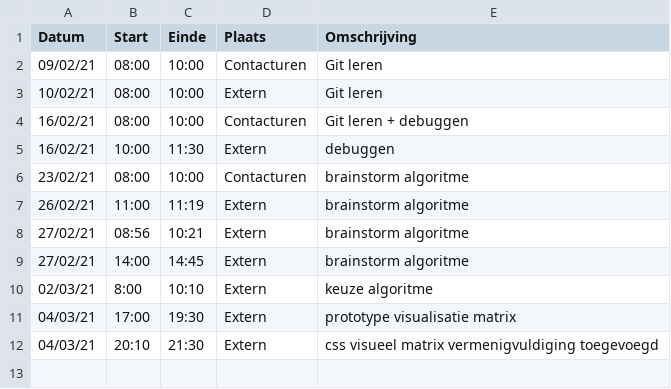
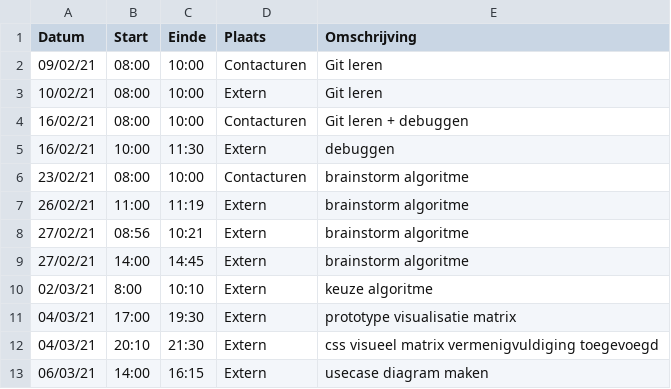
Before and after one commit to rtalwar2/WELCOME-TO-THE-MATRIX, a CSV file: logboeken/TalwarRaman.csv, drawn as a sheet.

Commit message:
Update TalwarRaman.csv

```diff
--- a/logboeken/TalwarRaman.csv
+++ b/logboeken/TalwarRaman.csv
@@ -12 +12,2 @@ Datum,Start,Einde,Plaats,Omschrijving
 04/03/21,20:10,21:30,Extern,css visueel matrix vermenigvuldiging toegevoegd
+06/03/21,14:00,16:15,Extern,usecase diagram maken
```
